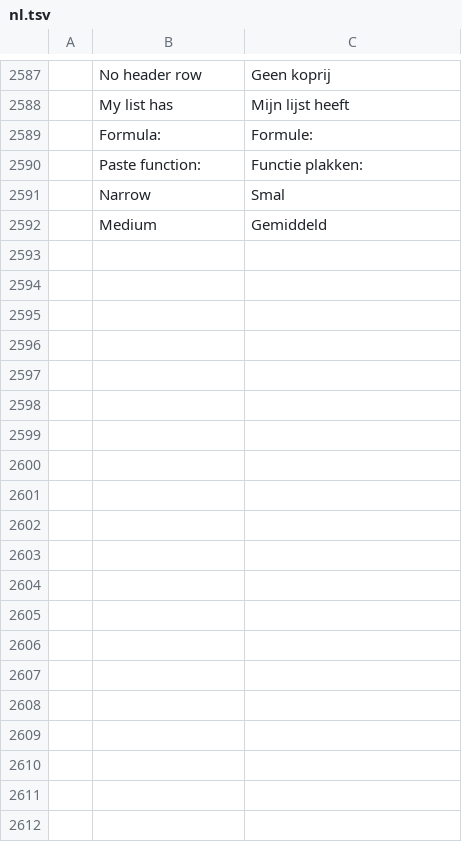
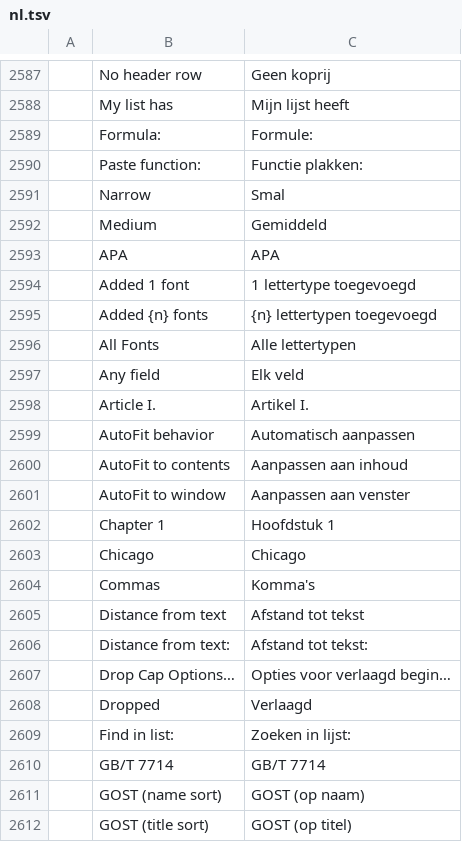
Before and after one commit to vyntaris/vdoc-old, a TSV file: crates/ui-egui/src/i18n/nl.tsv, drawn as a sheet; only a part is shown, gaps mark what is left out; the diff covers the shown part only; the diff names each change by its address in the sheet, - before the commit and + after, or states it on an @@ line.

```diff
--- a/crates/ui-egui/src/i18n/nl.tsv
+++ b/crates/ui-egui/src/i18n/nl.tsv
+row 2593:  | APA | APA
+row 2594:  | Added 1 font | 1 lettertype toegevoegd
+row 2595:  | Added {n} fonts | {n} lettertypen toegevoegd
+row 2596:  | All Fonts | Alle lettertypen
+row 2597:  | Any field | Elk veld
+row 2598:  | Article I. | Artikel I.
+row 2599:  | AutoFit behavior | Automatisch aanpassen
+row 2600:  | AutoFit to contents | Aanpassen aan inhoud
+row 2601:  | AutoFit to window | Aanpassen aan venster
+row 2602:  | Chapter 1 | Hoofdstuk 1
+row 2603:  | Chicago | Chicago
+row 2604:  | Commas | Komma's
+row 2605:  | Distance from text | Afstand tot tekst
+row 2606:  | Distance from text: | Afstand tot tekst:
+row 2607:  | Drop Cap Options… | Opties voor verlaagd begin…
+row 2608:  | Dropped | Verlaagd
+row 2609:  | Find in list: | Zoeken in lijst:
+row 2610:  | GB/T 7714 | GB/T 7714
+row 2611:  | GOST (name sort) | GOST (op naam)
+row 2612:  | GOST (title sort) | GOST (op titel)
```
Also changed, not shown: 53 added rows and 10 edited cells elsewhere in this file.
